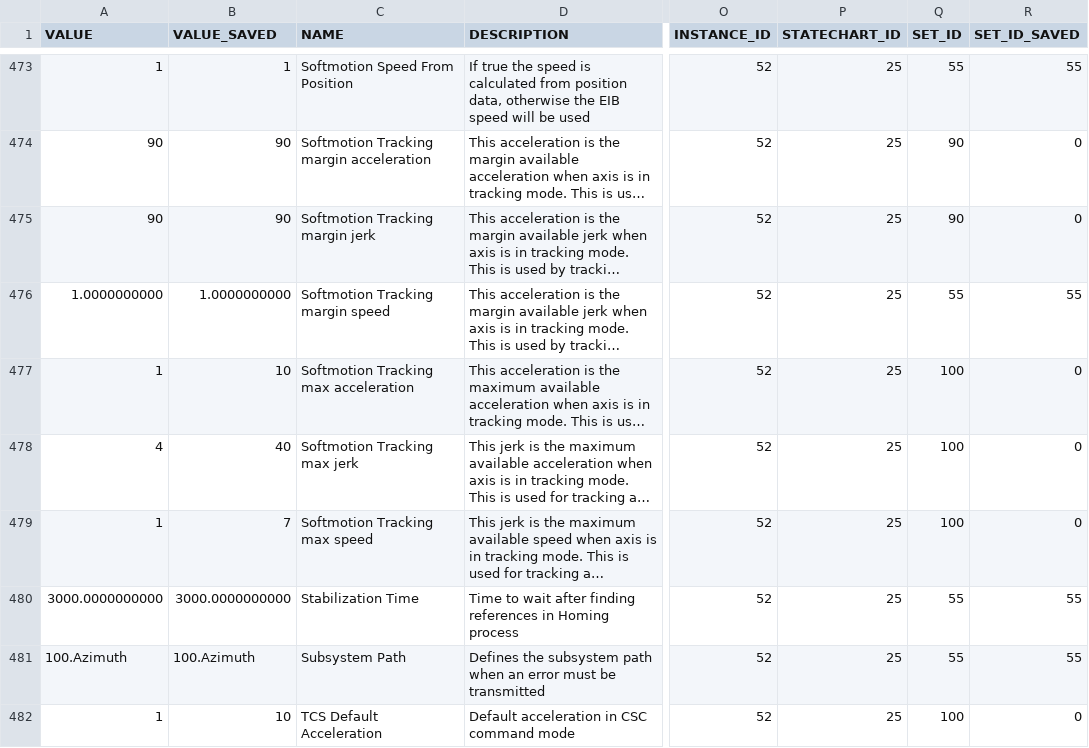
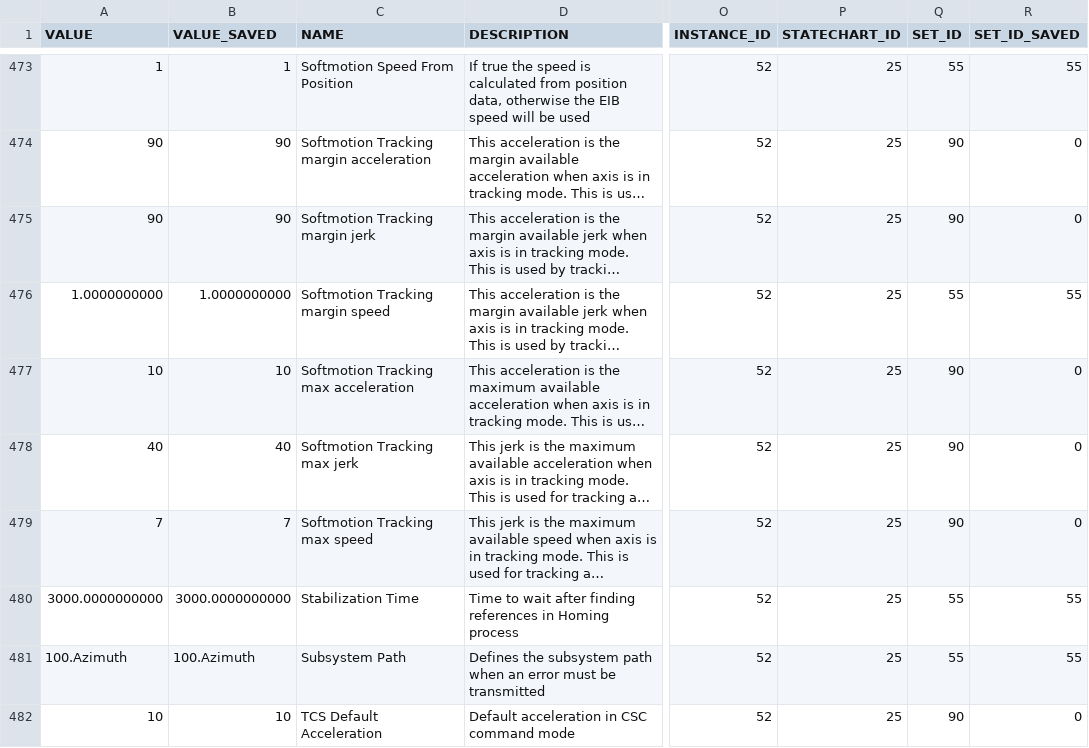
Before and after one commit to lsst-ts/ts_llconfig_mtcs, a CSV file: MTMount/Settings.csv, drawn as a sheet; only a part is shown, gaps mark what is left out; long unchanged cells end in …; the diff covers the shown part only; the diff names each change by its address in the sheet, - before the commit and + after, or states it on an @@ line.

Commit message:
Files committed automatically by /home/lsst/LSST/mariadb-docker/settingsBackupCommit.sh script.

```diff
--- a/MTMount/Settings.csv
+++ b/MTMount/Settings.csv
-A477 (VALUE): 1
+A477 (VALUE): 10
-Q477:Q479 (SET_ID): 100
+Q477:Q479 (SET_ID): 90
-A478 (VALUE): 4
+A478 (VALUE): 40
-A479 (VALUE): 1
+A479 (VALUE): 7
-A482 (VALUE): 1
+A482 (VALUE): 10
-Q482 (SET_ID): 100
+Q482 (SET_ID): 90
```
Also changed, not shown: 43 edited cells elsewhere in this file.
